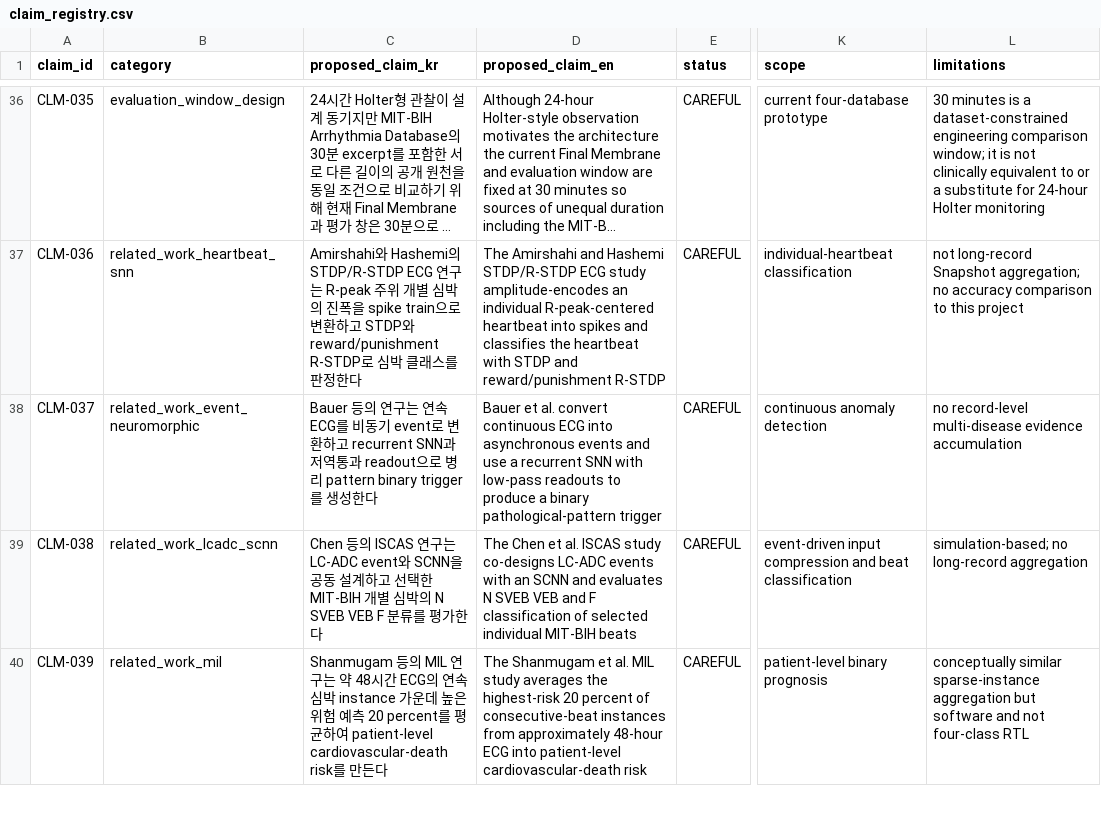
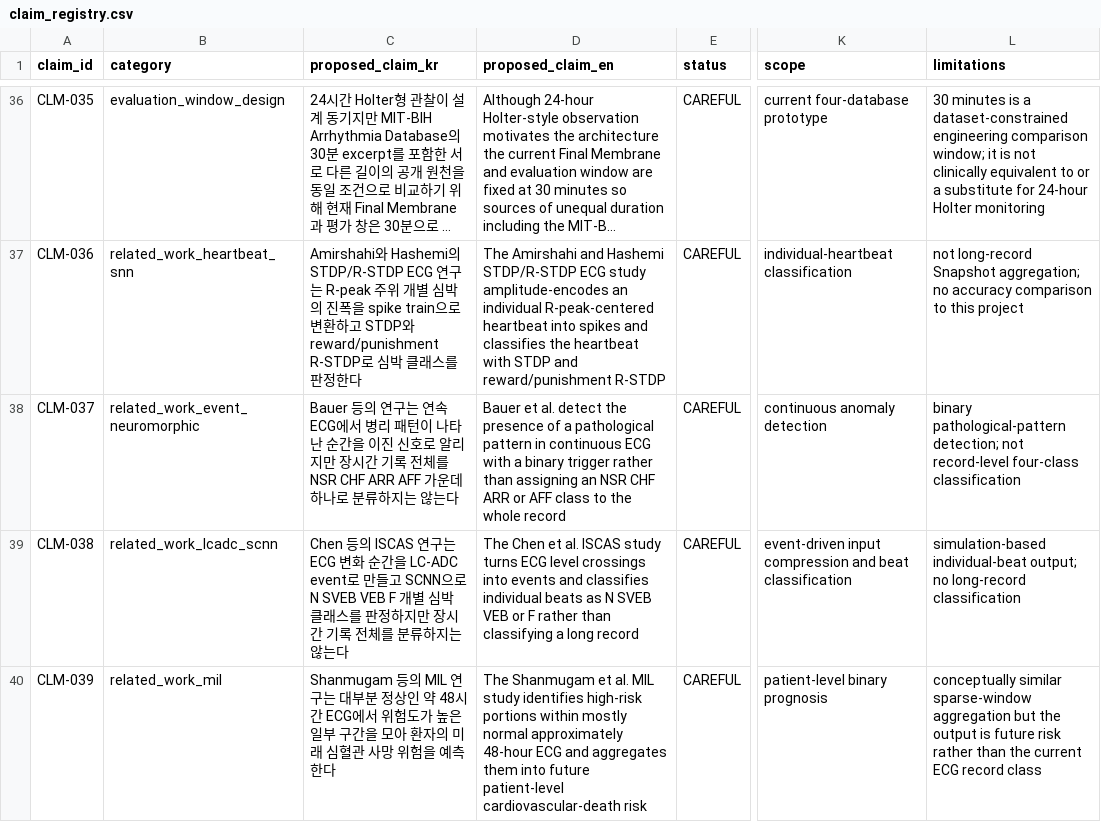
Before and after one commit to Sheep-gun/ECG-SoC-Integrated, a CSV file: source_of_truth/claim_registry.csv, drawn as a sheet; only a part is shown, gaps mark what is left out; long unchanged cells end in …; the diff covers the shown part only; the diff names each change by its address in the sheet, - before the commit and + after, or states it on an @@ line.

Commit message:
Clarify related work and research-level comparisons

```diff
--- a/source_of_truth/claim_registry.csv
+++ b/source_of_truth/claim_registry.csv
-C38 (proposed_claim_kr): …연속 ECG를 비동기 event로 변환하고 recurrent SNN과 저역통과 readout으로 병리 pattern binary trigger를 생성한다
+C38 (proposed_claim_kr): …연속 ECG에서 병리 패턴이 나타난 순간을 이진 신호로 알리지만 장시간 기록 전체를 NSR CHF ARR AFF 가운데 하나로 분류하지는 않는다
-D38 (proposed_claim_en): …et al. convert continuous ECG into asynchronous events and use a recurrent SNN with low-pass readouts to produce a binary pathological-pattern trigger
+D38 (proposed_claim_en): …et al. detect the presence of a pathological pattern in continuous ECG with a binary trigger rather than assigning an NSR CHF ARR or AFF class to the whole record
-L38 (limitations): no record-level multi-disease evidence accumulation
+L38 (limitations): binary pathological-pattern detection; not record-level four-class classification
-C39 (proposed_claim_kr): …연구는 LC-ADC event와 SCNN을 공동 설계하고 선택한 MIT-BIH 개별 심박의 N SVEB VEB F 분류를 평가한다
+C39 (proposed_claim_kr): …연구는 ECG 변화 순간을 LC-ADC event로 만들고 SCNN으로 N SVEB VEB F 개별 심박 클래스를 판정하지만 장시간 기록 전체를 분류하지는 않는다
-D39 (proposed_claim_en): …ISCAS study co-designs LC-ADC events with an SCNN and evaluates N SVEB VEB and F classification of selected individual MIT-BIH beats
+D39 (proposed_claim_en): …ISCAS study turns ECG level crossings into events and classifies individual beats as N SVEB VEB or F rather than classifying a long record
-L39 (limitations): simulation-based; no long-record aggregation
+L39 (limitations): simulation-based individual-beat output; no long-record classification
-C40 (proposed_claim_kr): …연구는 약 48시간 ECG의 연속 심박 instance 가운데 높은 위험 예측 20 percent를 평균하여 patient-level cardiovascular-death risk를 만든다
+C40 (proposed_claim_kr): …연구는 대부분 정상인 약 48시간 ECG에서 위험도가 높은 일부 구간을 모아 환자의 미래 심혈관 사망 위험을 예측한다
-D40 (proposed_claim_en): …MIL study averages the highest-risk 20 percent of consecutive-beat instances from approximately 48-hour ECG into patient-level cardiovascular-death…
+D40 (proposed_claim_en): …MIL study identifies high-risk portions within mostly normal approximately 48-hour ECG and aggregates them into future patient-level cardiovascular-death…
-L40 (limitations): conceptually similar sparse-instance aggregation but software and not four-class RTL
+L40 (limitations): conceptually similar sparse-window aggregation but the output is future risk rather than the current ECG record class
```
Also changed, not shown: 6 edited cells elsewhere in this file, reports/INTEGRATED_TECHNICAL_REPORT_EVIDENCE_MAP.csv, 5 other files.
